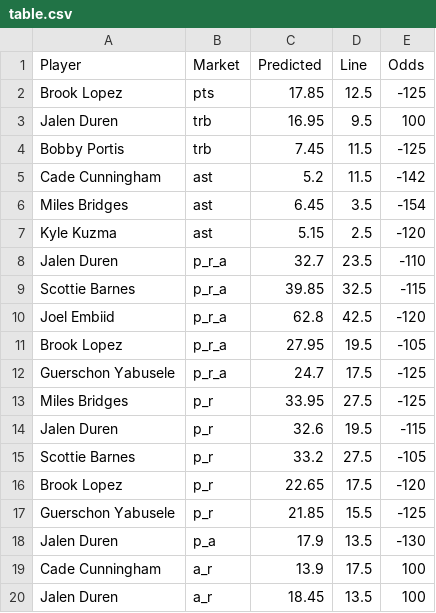
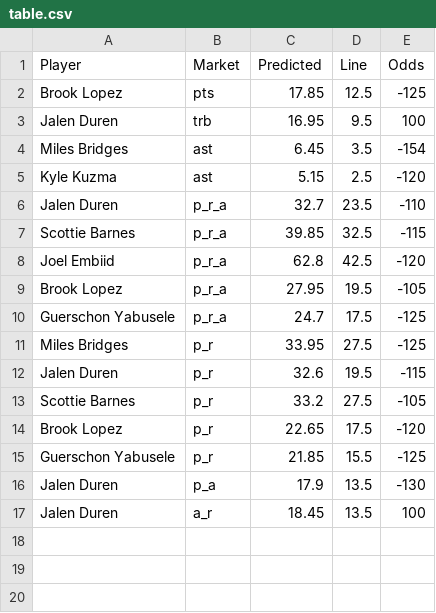
Before and after one commit to PranavBalaji122/betting, a CSV file: CSV/table.csv, drawn as a sheet; the diff names each change by its address in the sheet, - before the commit and + after, or states it on an @@ line.

Commit message:
fixes

```diff
--- a/CSV/table.csv
+++ b/CSV/table.csv
-row 4: Bobby Portis | trb | 7.45 | 11.5 | -125
-row 5: Cade Cunningham | ast | 5.2 | 11.5 | -142
-row 19: Cade Cunningham | a_r | 13.9 | 17.5 | 100
```
